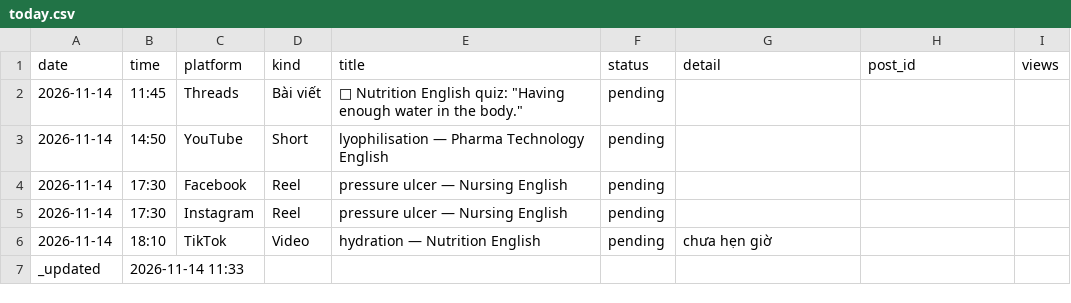
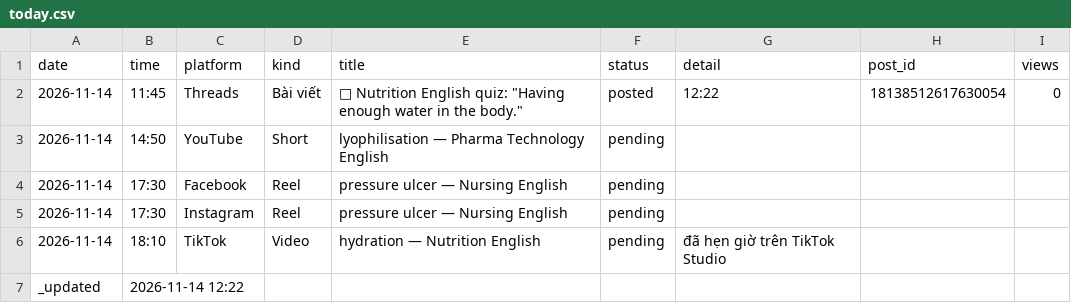
Before and after one commit to ge4uhealthsciences-creator/medvocab-lab, a CSV file: status/today.csv, drawn as a sheet.

```diff
--- a/status/today.csv
+++ b/status/today.csv
@@ -1,3 +1,3 @@
 date,time,platform,kind,title,status,detail,post_id,views
-2026-11-14,11:45,Threads,Bài viết,"🥗 Nutrition English quiz: ""Having enough water in the body.""",pending,,,
+2026-11-14,11:45,Threads,Bài viết,"🥗 Nutrition English quiz: ""Having enough water in the body.""",posted,12:22,18138512617630054,0
 2026-11-14,14:50,YouTube,Short,lyophilisation — Pharma Technology English,pending,,,
@@ -5,3 +5,3 @@ date,time,platform,kind,title,status,detail,post_id,views
 2026-11-14,17:30,Instagram,Reel,pressure ulcer — Nursing English,pending,,,
-2026-11-14,18:10,TikTok,Video,hydration — Nutrition English,pending,chưa hẹn giờ,,
-_updated,2026-11-14 11:33,,,,,,,
+2026-11-14,18:10,TikTok,Video,hydration — Nutrition English,pending,đã hẹn giờ trên TikTok Studio,,
+_updated,2026-11-14 12:22,,,,,,,
```
